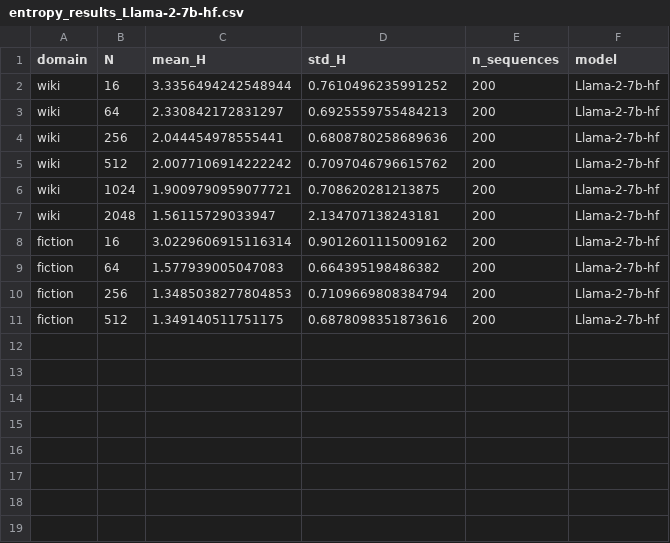
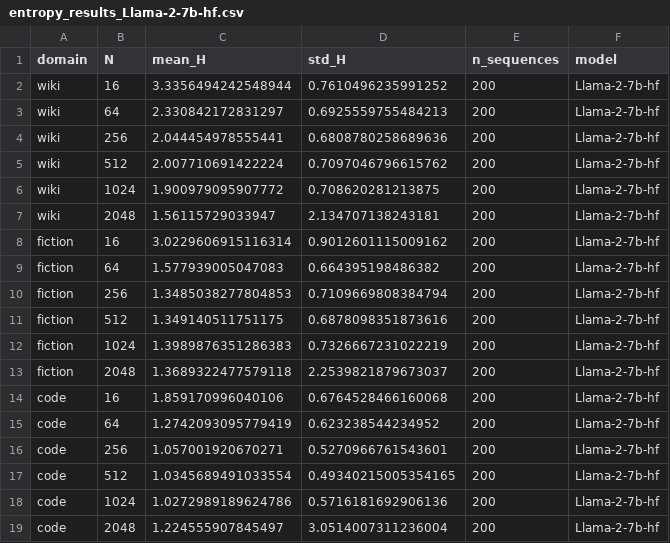
Before and after one commit to yh6384-design/entropy-scaling-llm-for-information-theory, a CSV file: data/entropy_results_Llama-2-7b-hf.csv, drawn as a sheet.

Commit message:
update results and token files

```diff
--- a/data/entropy_results_Llama-2-7b-hf.csv
+++ b/data/entropy_results_Llama-2-7b-hf.csv
@@ -4,4 +4,4 @@ wiki,64,2.330842172831297,0.6925559755484213,200,Llama-2-7b-hf
 wiki,256,2.044454978555441,0.6808780258689636,200,Llama-2-7b-hf
-wiki,512,2.0077106914222242,0.7097046796615762,200,Llama-2-7b-hf
-wiki,1024,1.9009790959077721,0.708620281213875,200,Llama-2-7b-hf
+wiki,512,2.007710691422224,0.7097046796615762,200,Llama-2-7b-hf
+wiki,1024,1.900979095907772,0.708620281213875,200,Llama-2-7b-hf
 wiki,2048,1.56115729033947,2.134707138243181,200,Llama-2-7b-hf
@@ -11 +11,9 @@ fiction,256,1.3485038277804853,0.7109669808384794,200,Llama-2-7b-hf
 fiction,512,1.349140511751175,0.6878098351873616,200,Llama-2-7b-hf
+fiction,1024,1.3989876351286383,0.7326667231022219,200,Llama-2-7b-hf
+fiction,2048,1.3689322477579118,2.2539821879673037,200,Llama-2-7b-hf
+code,16,1.859170996040106,0.6764528466160068,200,Llama-2-7b-hf
+code,64,1.2742093095779419,0.623238544234952,200,Llama-2-7b-hf
+code,256,1.057001920670271,0.5270966761543601,200,Llama-2-7b-hf
+code,512,1.0345689491033554,0.49340215005354165,200,Llama-2-7b-hf
+code,1024,1.0272989189624786,0.5716181692906136,200,Llama-2-7b-hf
+code,2048,1.224555907845497,3.0514007311236004,200,Llama-2-7b-hf
```
